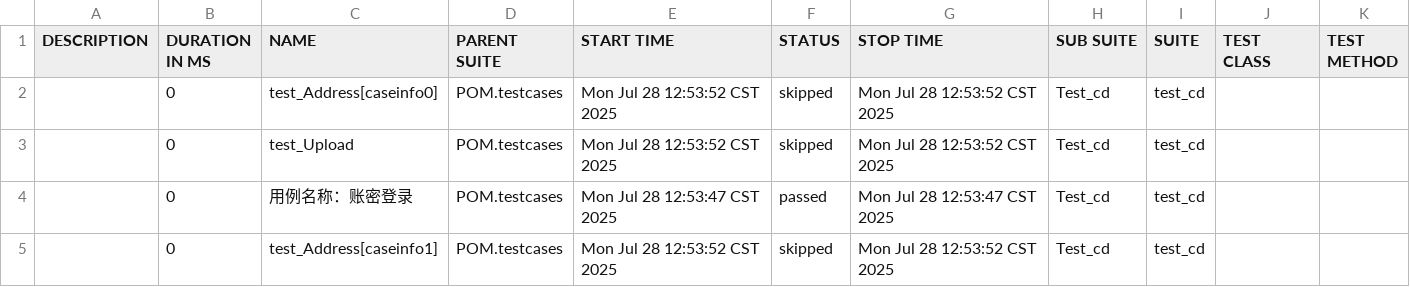
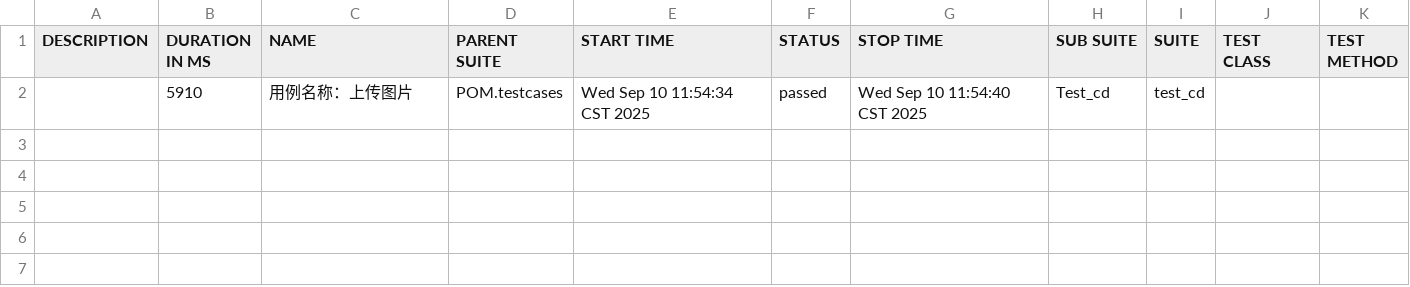
Before and after one commit to wangtong407/git_practice, a CSV file: python_study/module/POM/reports/data/suites.csv, drawn as a sheet.

```diff
--- a/python_study/module/POM/reports/data/suites.csv
+++ b/python_study/module/POM/reports/data/suites.csv
@@ -1,5 +1,2 @@
 "DESCRIPTION","DURATION IN MS","NAME","PARENT SUITE","START TIME","STATUS","STOP TIME","SUB SUITE","SUITE","TEST CLASS","TEST METHOD"
-"","0","test_Address[caseinfo0]","POM.testcases","Mon Jul 28 12:53:52 CST 2025","skipped","Mon Jul 28 12:53:52 CST 2025","Test_cd","test_cd","",""
-"","0","test_Upload","POM.testcases","Mon Jul 28 12:53:52 CST 2025","skipped","Mon Jul 28 12:53:52 CST 2025","Test_cd","test_cd","",""
-"","0","用例名称：账密登录","POM.testcases","Mon Jul 28 12:53:47 CST 2025","passed","Mon Jul 28 12:53:47 CST 2025","Test_cd","test_cd","",""
-"","0","test_Address[caseinfo1]","POM.testcases","Mon Jul 28 12:53:52 CST 2025","skipped","Mon Jul 28 12:53:52 CST 2025","Test_cd","test_cd","",""
+"","5910","用例名称：上传图片","POM.testcases","Wed Sep 10 11:54:34 CST 2025","passed","Wed Sep 10 11:54:40 CST 2025","Test_cd","test_cd","",""
```
Also changed, not shown: 56 other files.
